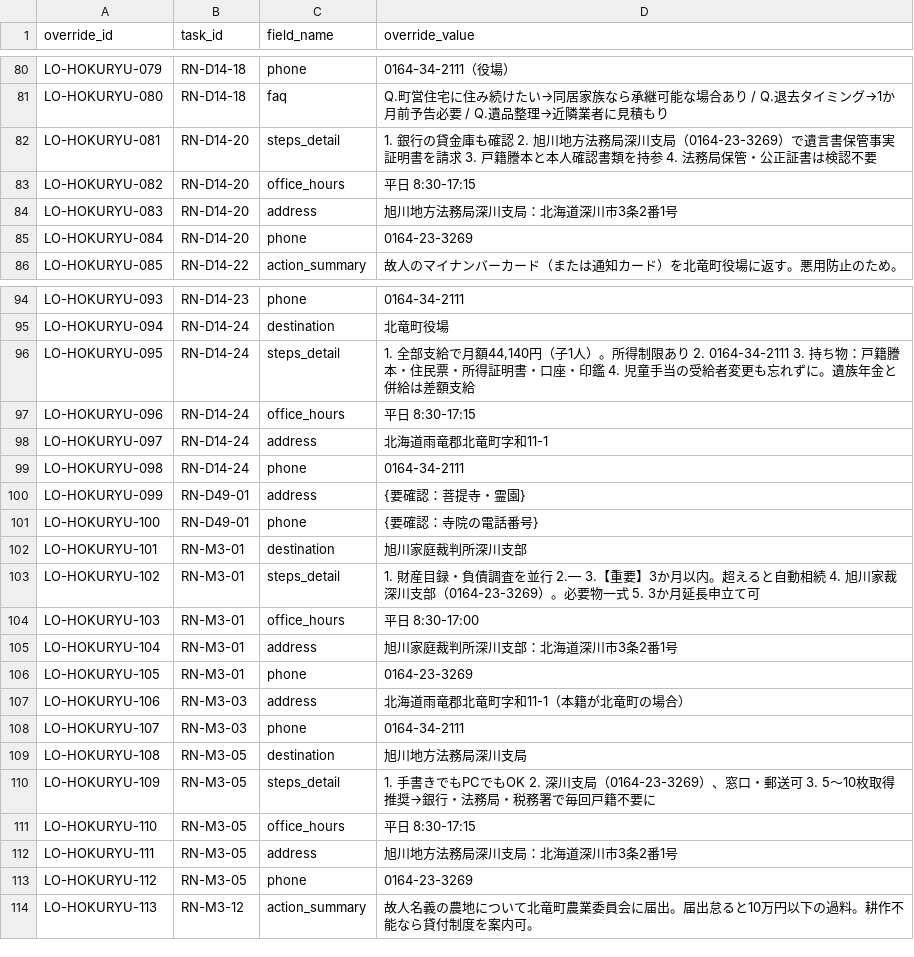
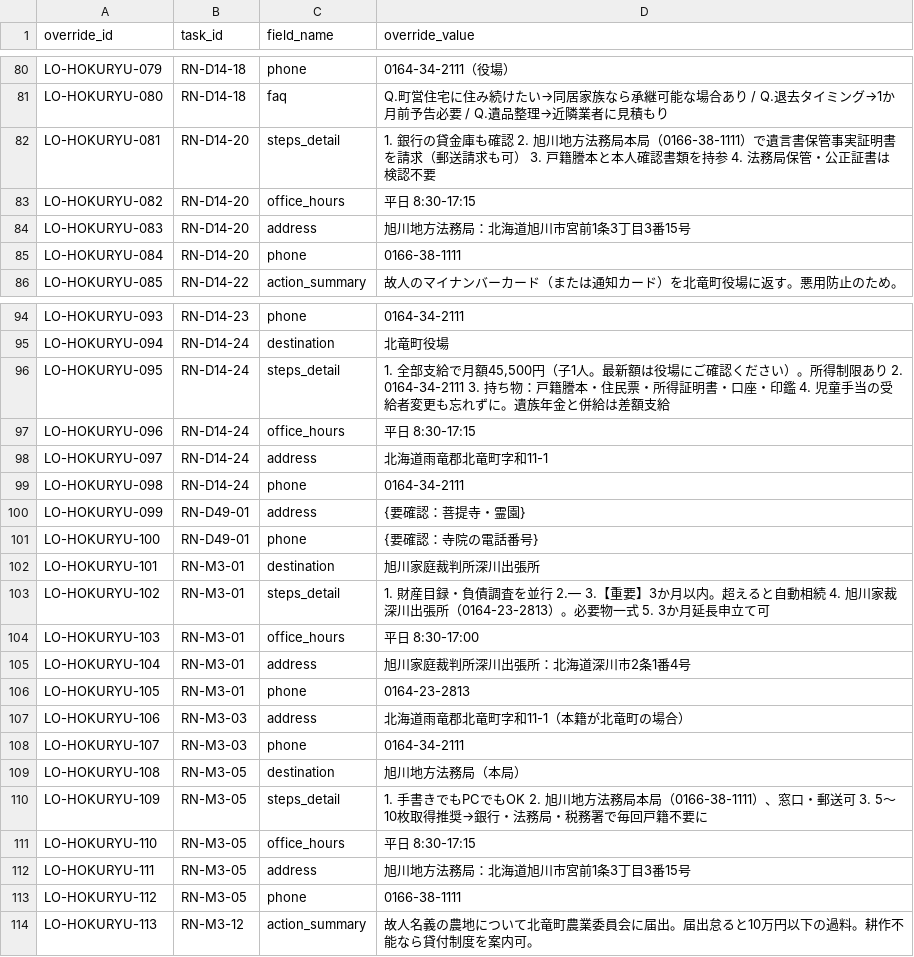
Before and after one commit to reliefnote/app, a CSV file: data/locale_override_master.csv, drawn as a sheet; only a part is shown, gaps mark what is left out; the diff covers the shown part only.

```diff
--- a/data/locale_override_master.csv
+++ b/data/locale_override_master.csv
@@ -81,6 +81,6 @@ LO-HOKURYU-079,RN-D14-18,phone,0164-34-2111（役場）
 LO-HOKURYU-080,RN-D14-18,faq,Q.町営住宅に住み続けたい→同居家族なら承継可能な場合あり / Q.退去タイミング→1か月前予告必要 / Q.遺品整理→近隣業者に見積もり
-LO-HOKURYU-081,RN-D14-20,steps_detail,1. 銀行の貸金庫も確認 2. 旭川地方法務局深川支局（0164-23-3269）で遺言書保管事実証明書を請求 3. 戸籍謄本と本人確認書類を持参 4. 法務局保管・公正証書は検認不要
+LO-HOKURYU-081,RN-D14-20,steps_detail,1. 銀行の貸金庫も確認 2. 旭川地方法務局本局（0166-38-1111）で遺言書保管事実証明書を請求（郵送請求も可） 3. 戸籍謄本と本人確認書類を持参 4. 法務局保管・公正証書は検認不要
 LO-HOKURYU-082,RN-D14-20,office_hours,平日 8:30-17:15
-LO-HOKURYU-083,RN-D14-20,address,旭川地方法務局深川支局：北海道深川市3条2番1号
-LO-HOKURYU-084,RN-D14-20,phone,0164-23-3269
+LO-HOKURYU-083,RN-D14-20,address,旭川地方法務局：北海道旭川市宮前1条3丁目3番15号
+LO-HOKURYU-084,RN-D14-20,phone,0166-38-1111
 LO-HOKURYU-085,RN-D14-22,action_summary,故人のマイナンバーカード（または通知カード）を北竜町役場に返す。悪用防止のため。
@@ -95,3 +95,3 @@ LO-HOKURYU-093,RN-D14-23,phone,0164-34-2111
 LO-HOKURYU-094,RN-D14-24,destination,北竜町役場
-LO-HOKURYU-095,RN-D14-24,steps_detail,"1. 全部支給で月額44,140円（子1人）。所得制限あり 2. 0164-34-2111 3. 持ち物：戸籍謄本・住民票・所得証明書・口座・印鑑 4. 児童手当の受給者変更も忘れずに。遺族年金と併給は差額支給"
+LO-HOKURYU-095,RN-D14-24,steps_detail,"1. 全部支給で月額45,500円（子1人。最新額は役場にご確認ください）。所得制限あり 2. 0164-34-2111 3. 持ち物：戸籍謄本・住民票・所得証明書・口座・印鑑 4. 児童手当の受給者変更も忘れずに。遺族年金と併給は差額支給"
 LO-HOKURYU-096,RN-D14-24,office_hours,平日 8:30-17:15
@@ -101,14 +101,14 @@ LO-HOKURYU-099,RN-D49-01,address,{要確認：菩提寺・霊園}
 LO-HOKURYU-100,RN-D49-01,phone,{要確認：寺院の電話番号}
-LO-HOKURYU-101,RN-M3-01,destination,旭川家庭裁判所深川支部
-LO-HOKURYU-102,RN-M3-01,steps_detail,1. 財産目録・負債調査を並行 2.— 3.【重要】3か月以内。超えると自動相続 4. 旭川家裁深川支部（0164-23-3269）。必要物一式 5. 3か月延長申立て可
+LO-HOKURYU-101,RN-M3-01,destination,旭川家庭裁判所深川出張所
+LO-HOKURYU-102,RN-M3-01,steps_detail,1. 財産目録・負債調査を並行 2.— 3.【重要】3か月以内。超えると自動相続 4. 旭川家裁深川出張所（0164-23-2813）。必要物一式 5. 3か月延長申立て可
 LO-HOKURYU-103,RN-M3-01,office_hours,平日 8:30-17:00
-LO-HOKURYU-104,RN-M3-01,address,旭川家庭裁判所深川支部：北海道深川市3条2番1号
-LO-HOKURYU-105,RN-M3-01,phone,0164-23-3269
+LO-HOKURYU-104,RN-M3-01,address,旭川家庭裁判所深川出張所：北海道深川市2条1番4号
+LO-HOKURYU-105,RN-M3-01,phone,0164-23-2813
 LO-HOKURYU-106,RN-M3-03,address,北海道雨竜郡北竜町字和11-1（本籍が北竜町の場合）
 LO-HOKURYU-107,RN-M3-03,phone,0164-34-2111
-LO-HOKURYU-108,RN-M3-05,destination,旭川地方法務局深川支局
-LO-HOKURYU-109,RN-M3-05,steps_detail,1. 手書きでもPCでもOK 2. 深川支局（0164-23-3269）、窓口・郵送可 3. 5〜10枚取得推奨→銀行・法務局・税務署で毎回戸籍不要に
+LO-HOKURYU-108,RN-M3-05,destination,旭川地方法務局（本局）
+LO-HOKURYU-109,RN-M3-05,steps_detail,1. 手書きでもPCでもOK 2. 旭川地方法務局本局（0166-38-1111）、窓口・郵送可 3. 5〜10枚取得推奨→銀行・法務局・税務署で毎回戸籍不要に
 LO-HOKURYU-110,RN-M3-05,office_hours,平日 8:30-17:15
-LO-HOKURYU-111,RN-M3-05,address,旭川地方法務局深川支局：北海道深川市3条2番1号
-LO-HOKURYU-112,RN-M3-05,phone,0164-23-3269
+LO-HOKURYU-111,RN-M3-05,address,旭川地方法務局：北海道旭川市宮前1条3丁目3番15号
+LO-HOKURYU-112,RN-M3-05,phone,0166-38-1111
 LO-HOKURYU-113,RN-M3-12,action_summary,故人名義の農地について北竜町農業委員会に届出。届出怠ると10万円以下の過料。耕作不能なら貸付制度を案内可。
```
Also changed, not shown: 21 edited cells elsewhere in this file, data/task_content_master.csv, data/tasks_master.csv, 1 other file.
